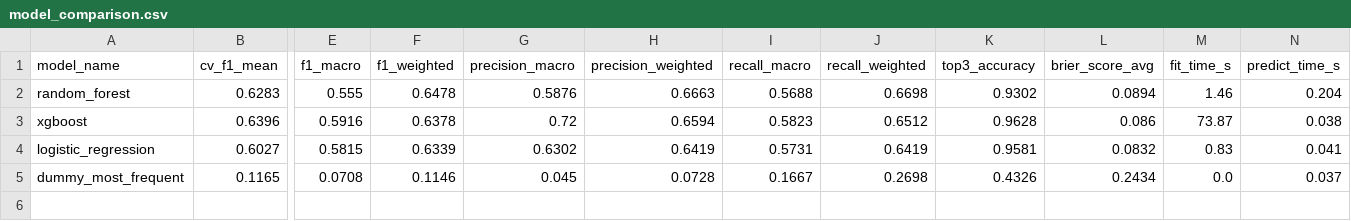
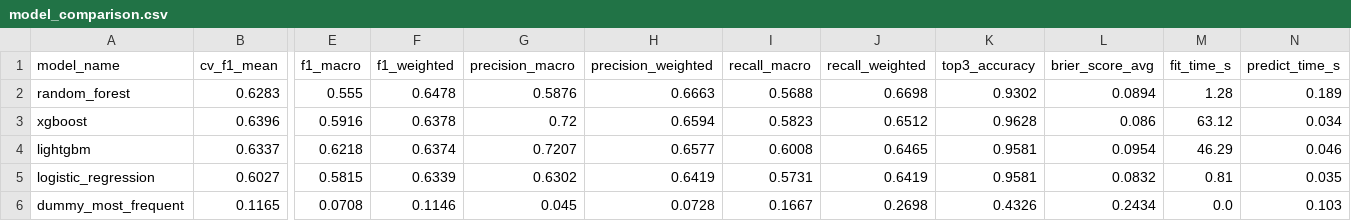
Before and after one commit to juanleal14/TFM-Asistente-leads-automatizar-CRM, a CSV file: experiments/model_comparison.csv, drawn as a sheet; only a part is shown, gaps mark what is left out; addresses are those after the commit; rows hold the shown columns only; the diff names each change by its address in the sheet, - before the commit and + after, or states it on an @@ line.

```diff
--- a/experiments/model_comparison.csv
+++ b/experiments/model_comparison.csv
-M2 (fit_time_s): 1.46
+M2 (fit_time_s): 1.28
-N2 (predict_time_s): 0.204
+N2 (predict_time_s): 0.189
-M3 (fit_time_s): 73.87
+M3 (fit_time_s): 63.12
-N3 (predict_time_s): 0.038
+N3 (predict_time_s): 0.034
+row 4: lightgbm | 0.6337 | 0.6218 | 0.6374 | 0.7207 | 0.6577 | 0.6008 | 0.6465 | 0.9581 | 0.0954 | 46.29 | 0.046
-M5 (fit_time_s): 0.83
+M5 (fit_time_s): 0.81
-N5 (predict_time_s): 0.041
+N5 (predict_time_s): 0.035
-N6 (predict_time_s): 0.037
+N6 (predict_time_s): 0.103
```
Also changed, not shown: experiments/summary.csv, 15 other files.
